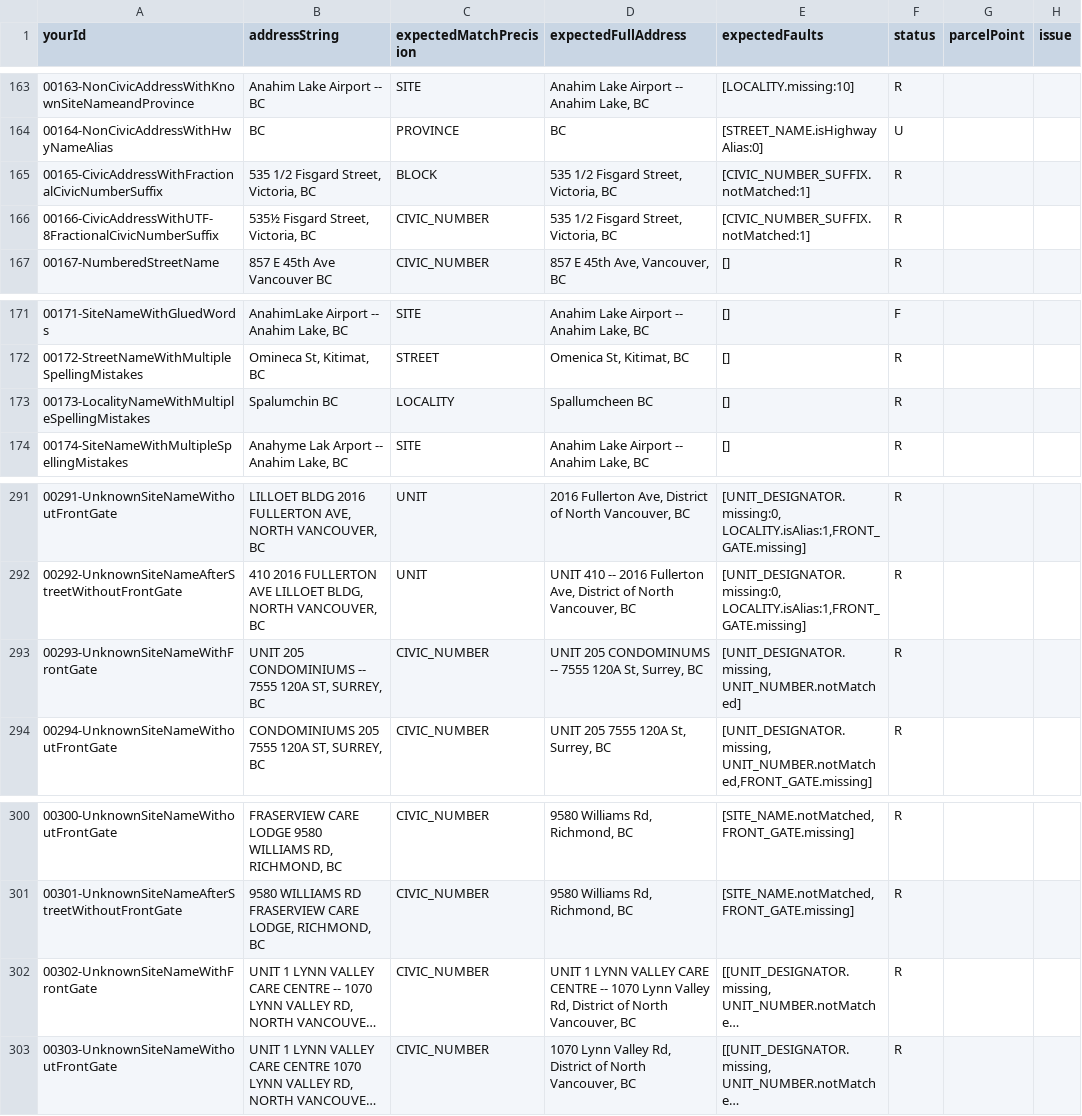
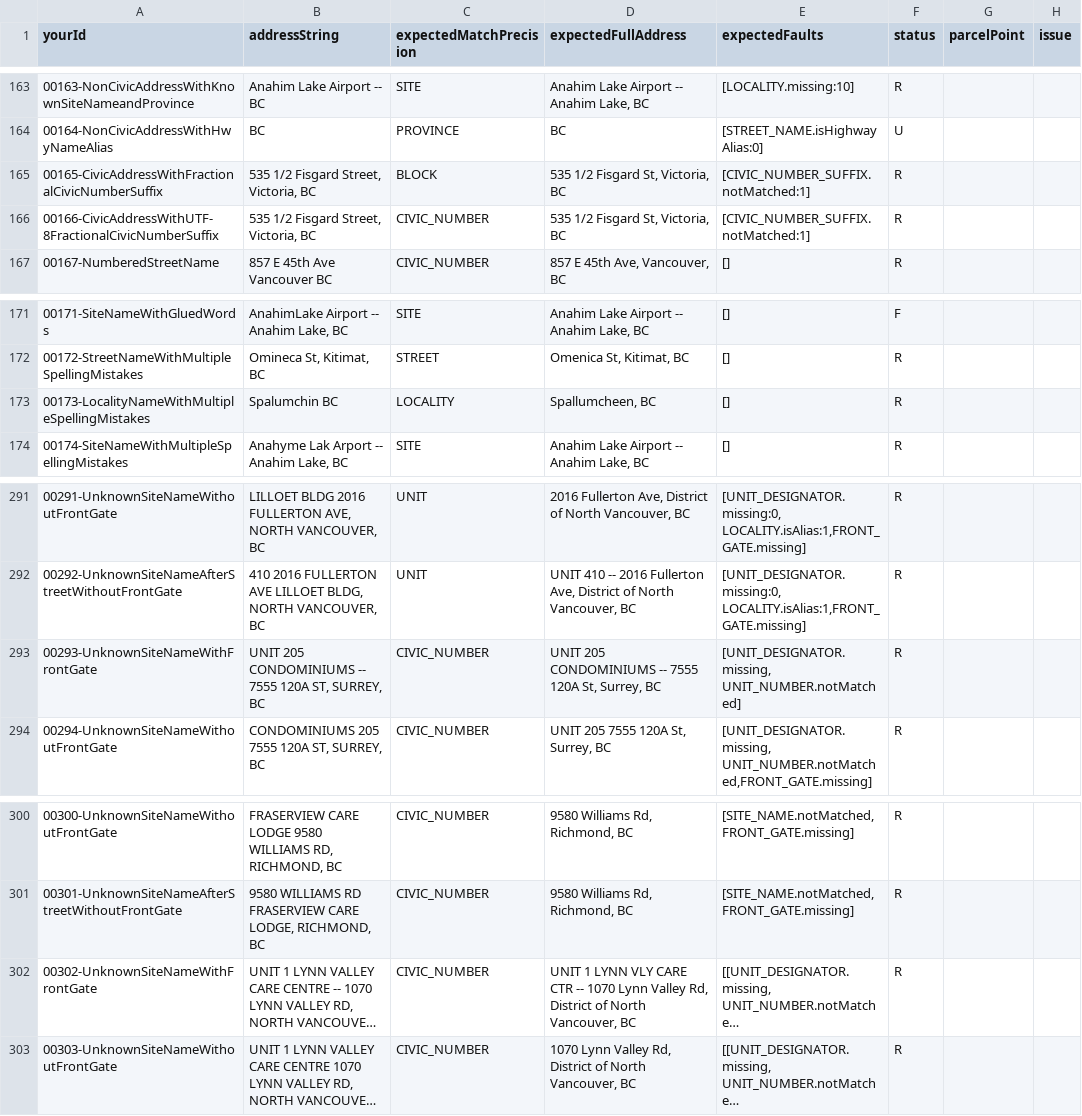
Before and after one commit to bcgov/ols-geocoder, a CSV file: atp_addresses.csv, drawn as a sheet; only a part is shown, gaps mark what is left out; long unchanged cells end in …; the diff names each change by its address in the sheet, - before the commit and + after, or states it on an @@ line.

Commit message:
Update atp_addresses.csv

```diff
--- a/atp_addresses.csv
+++ b/atp_addresses.csv
-D165:D166 (expectedFullAddress): 535 1/2 Fisgard Street, Victoria, BC
+D165:D166 (expectedFullAddress): 535 1/2 Fisgard St, Victoria, BC
-B166 (addressString): 535½ Fisgard Street, Victoria, BC
+B166 (addressString): 535 1/2 Fisgard Street, Victoria, BC
-D173 (expectedFullAddress): Spallumcheen BC
+D173 (expectedFullAddress): Spallumcheen, BC
-D293 (expectedFullAddress): UNIT 205 CONDOMINUMS -- 7555…
+D293 (expectedFullAddress): UNIT 205 CONDOMINIUMS -- 7555…
-D302 (expectedFullAddress): …1 LYNN VALLEY CARE CENTRE -- 1070…
+D302 (expectedFullAddress): …1 LYNN VLY CARE CTR -- 1070…
```
